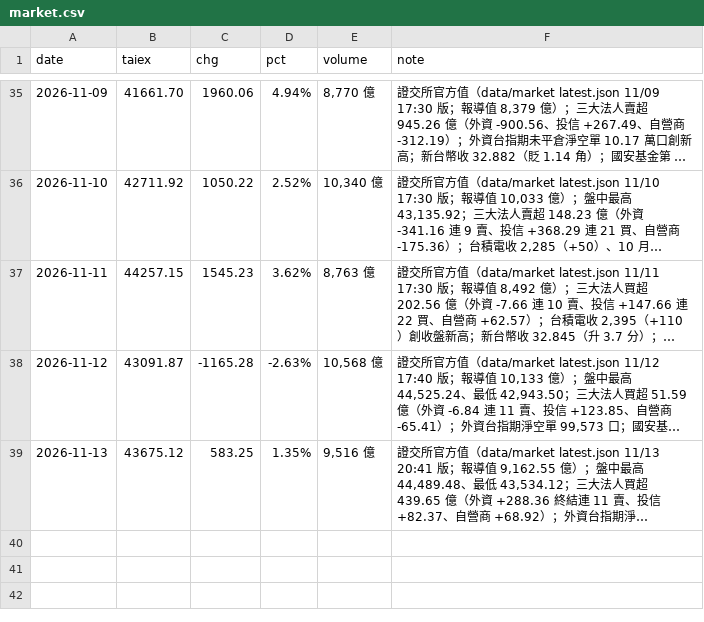
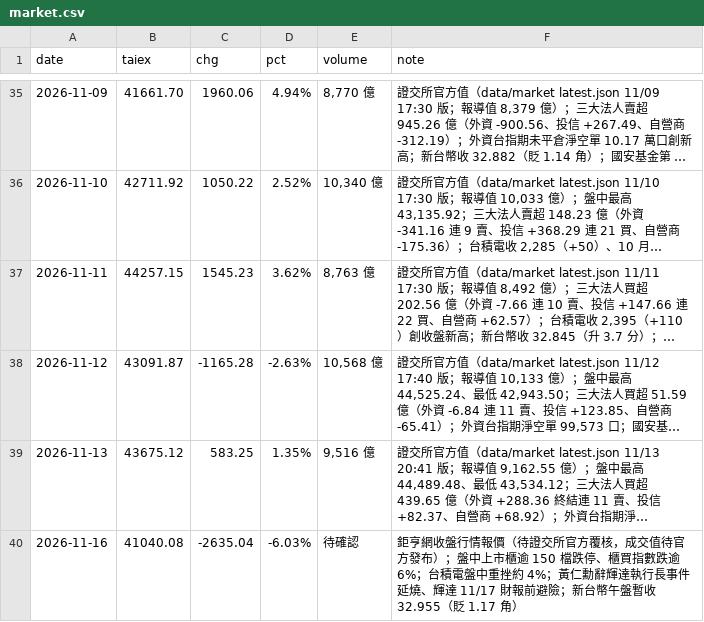
Before and after one commit to wowwow3100-ctrl/daily-report, a CSV file: market.csv, drawn as a sheet; only a part is shown, gaps mark what is left out; long unchanged cells end in …; the diff names each change by its address in the sheet, - before the commit and + after, or states it on an @@ line.

```diff
--- a/market.csv
+++ b/market.csv
+row 40: 2026-11-16 | 41040.08 | -2635.04 | -6.03% | 待確認 | 鉅亨網收盤行情報價（待證交所官方覆核，成交值待官方發布）；盤中上市櫃逾 150 檔跌停、櫃買指數跌逾 6%；台積電盤中重挫約 4%；黃仁勳辭輝達執行長事件延燒、輝達 11/17 財報前避險；新台幣午盤暫收 32.955（貶 1.17 角）
```
Also changed, not shown: reports_lite.csv, 10 other files.
